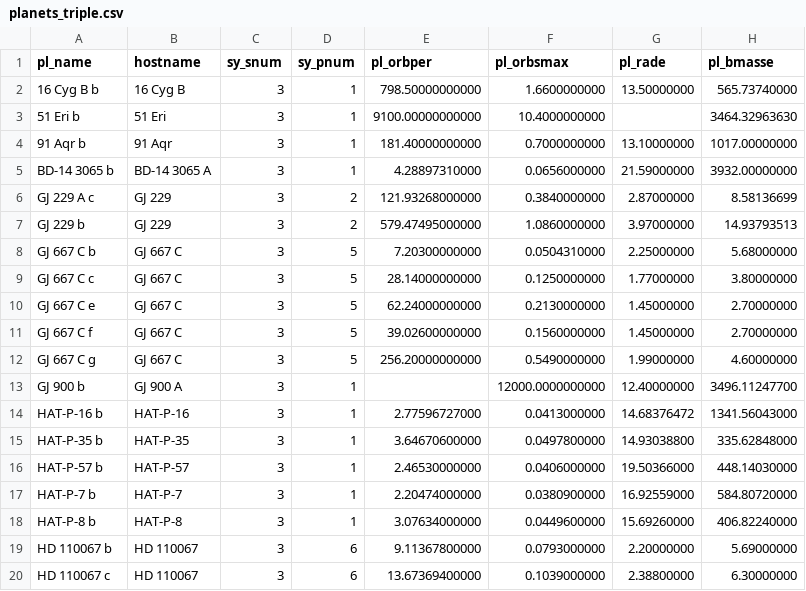
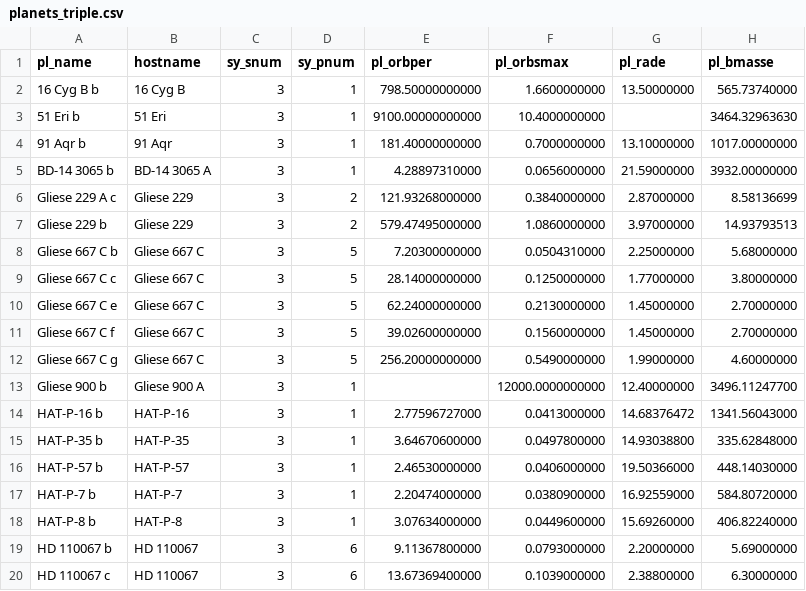
Before and after one commit to emadonev/nbody_exoplanets, a CSV file: input/planets_triple.csv, drawn as a sheet; only a part is shown; the diff names each change by its address in the sheet, - before the commit and + after, or states it on an @@ line.

Commit message:
slight name changes

```diff
--- a/input/planets_triple.csv
+++ b/input/planets_triple.csv
-A6 (pl_name): GJ 229 A c
+A6 (pl_name): Gliese 229 A c
-B6:B7 (hostname): GJ 229
+B6:B7 (hostname): Gliese 229
-A7 (pl_name): GJ 229 b
+A7 (pl_name): Gliese 229 b
-A8 (pl_name): GJ 667 C b
+A8 (pl_name): Gliese 667 C b
-B8:B12 (hostname): GJ 667 C
+B8:B12 (hostname): Gliese 667 C
-A9 (pl_name): GJ 667 C c
+A9 (pl_name): Gliese 667 C c
-A10 (pl_name): GJ 667 C e
+A10 (pl_name): Gliese 667 C e
-A11 (pl_name): GJ 667 C f
+A11 (pl_name): Gliese 667 C f
-A12 (pl_name): GJ 667 C g
+A12 (pl_name): Gliese 667 C g
-A13 (pl_name): GJ 900 b
+A13 (pl_name): Gliese 900 b
-B13 (hostname): GJ 900 A
+B13 (hostname): Gliese 900 A
```
Also changed, not shown: output/final_exoplanets.csv, 1 other file.
